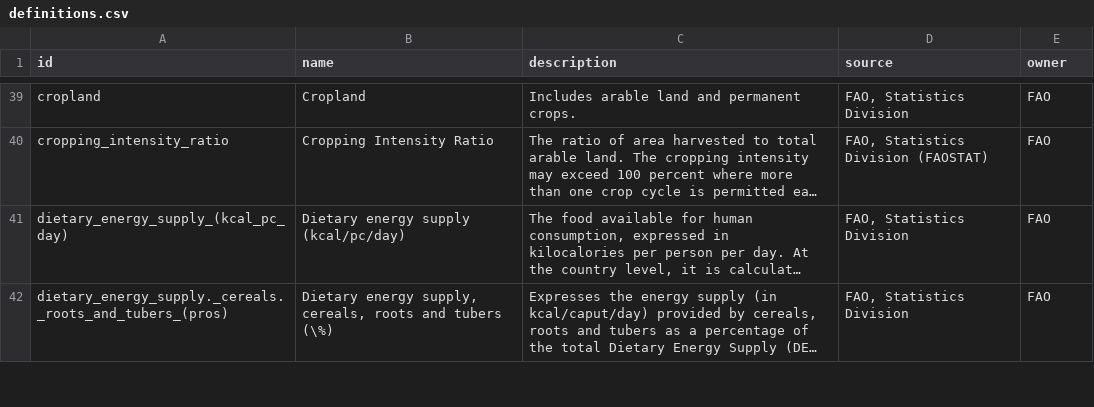
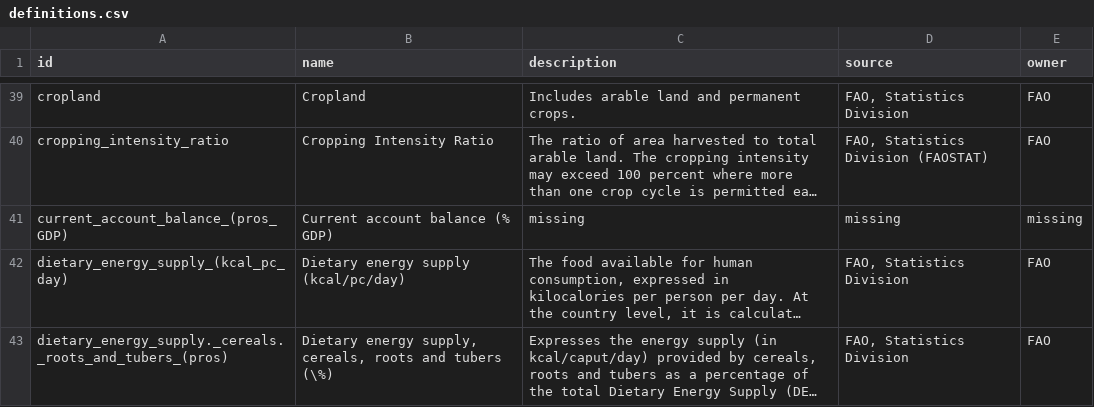
Before and after one commit to UNFAOstatistics/pocketbook, a CSV file: input/data/definitions.csv, drawn as a sheet; only a part is shown, gaps mark what is left out; long unchanged cells end in …; the diff names each change by its address in the sheet, - before the commit and + after, or states it on an @@ line.

Commit message:
new RNE indicators for definitions

```diff
--- a/input/data/definitions.csv
+++ b/input/data/definitions.csv
+row 41: current_account_balance_(pros_GDP) | Current account balance (% GDP) | missing | missing | missing
```
